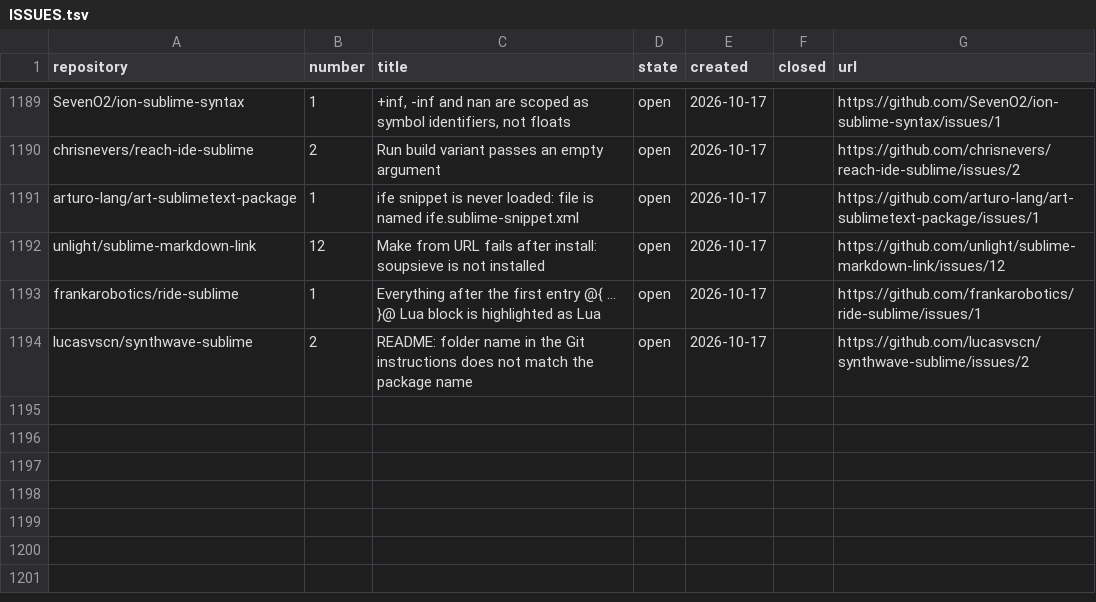
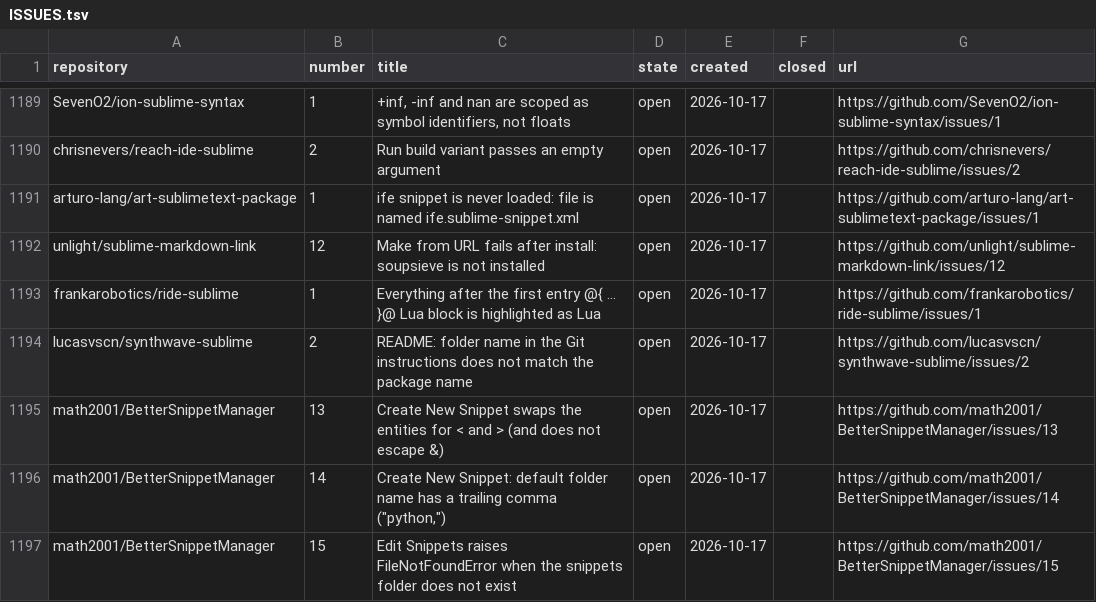
Before and after one commit to dpc00/sublime-package-audit, a TSV file: ISSUES.tsv, drawn as a sheet; only a part is shown, gaps mark what is left out.

```diff
--- a/ISSUES.tsv
+++ b/ISSUES.tsv
@@ -1194 +1194,4 @@ frankarobotics/ride-sublime	1	Everything after the first entry @{ ... }@ Lua blo
 lucasvscn/synthwave-sublime	2	README: folder name in the Git instructions does not match the package name	open	2026-10-17		https://github.com/lucasvscn/synthwave-sublime/issues/2
+math2001/BetterSnippetManager	13	Create New Snippet swaps the entities for < and > (and does not escape &)	open	2026-10-17		https://github.com/math2001/BetterSnippetManager/issues/13
+math2001/BetterSnippetManager	14	Create New Snippet: default folder name has a trailing comma ("python,")	open	2026-10-17		https://github.com/math2001/BetterSnippetManager/issues/14
+math2001/BetterSnippetManager	15	Edit Snippets raises FileNotFoundError when the snippets folder does not exist	open	2026-10-17		https://github.com/math2001/BetterSnippetManager/issues/15
```
Also changed, not shown: RESULTS.tsv, 1 other file.
